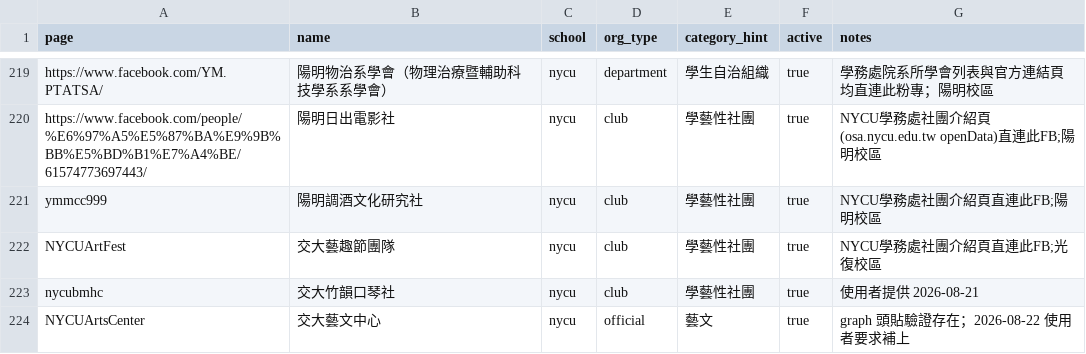
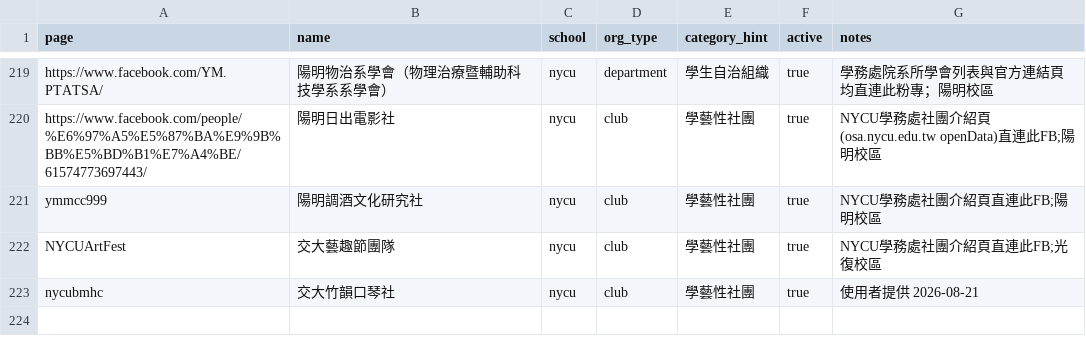
Before and after one commit to skyhong2002/chumei, a CSV file: data/sources/fb_pages.csv, drawn as a sheet; only a part is shown, gaps mark what is left out.

```diff
--- a/data/sources/fb_pages.csv
+++ b/data/sources/fb_pages.csv
@@ -223,2 +223 @@ NYCUArtFest,交大藝趣節團隊,nycu,club,學藝性社團,true,NYCU學務處
 nycubmhc,交大竹韻口琴社,nycu,club,學藝性社團,true,使用者提供 2026-08-21
-NYCUArtsCenter,交大藝文中心,nycu,official,藝文,true,graph 頭貼驗證存在；2026-08-22 使用者要求補上
```
